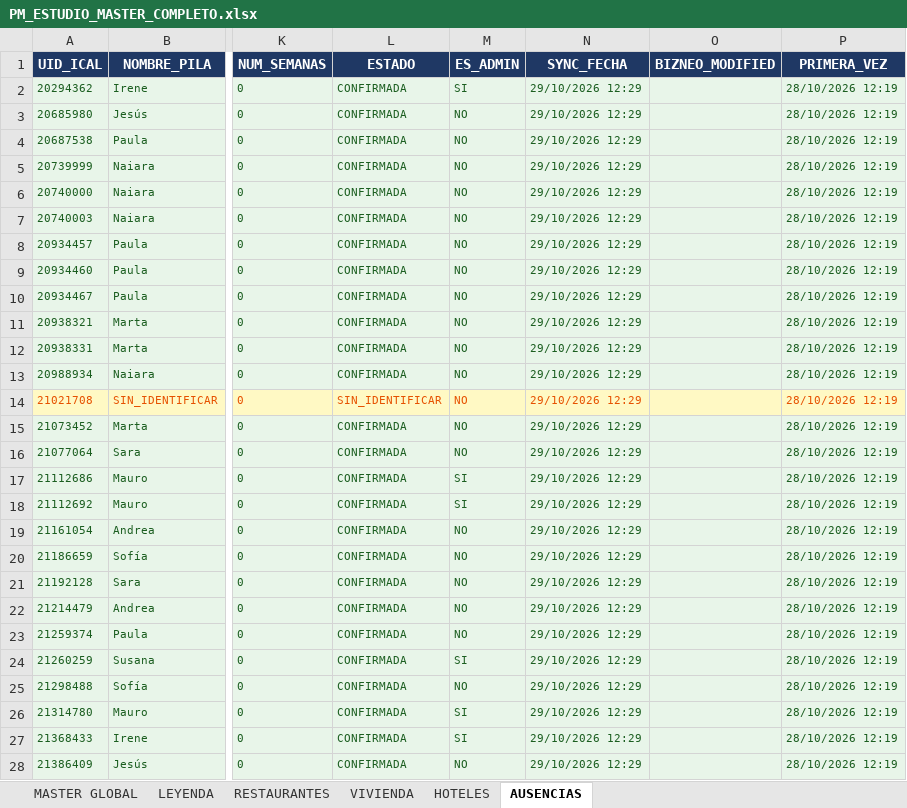
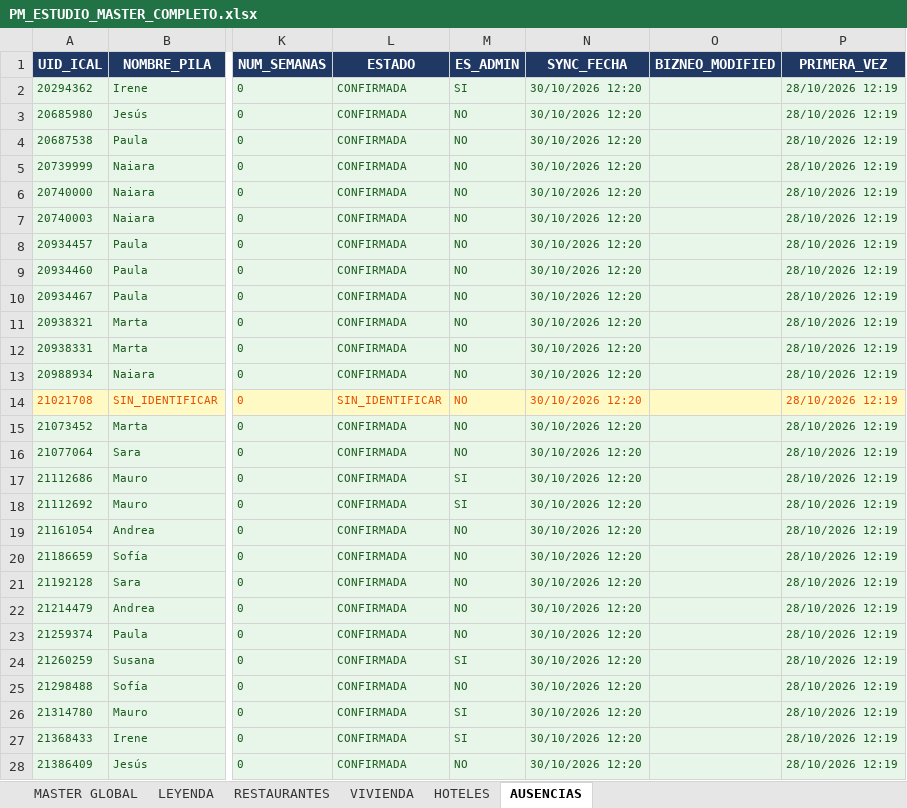
Before and after one commit to javierjimenezcisneros-create/apds-pm-estudio, an Excel workbook: PM_ESTUDIO_MASTER_COMPLETO.xlsx, sheet AUSENCIAS, drawn as a sheet; only a part is shown, gaps mark what is left out; values as stored, in another font and other column widths than the file's, no borders; the diff covers the shown part only; the diff names each change by its address in the sheet, - before the commit and + after, or states it on an @@ line.

```diff
--- a/PM_ESTUDIO_MASTER_COMPLETO.xlsx (sheet AUSENCIAS)
+++ b/PM_ESTUDIO_MASTER_COMPLETO.xlsx (sheet AUSENCIAS)
-N2:N28 (SYNC_FECHA): 29/10/2026 12:29
+N2:N28 (SYNC_FECHA): 30/10/2026 12:20
```
Also changed, not shown: 87 edited cells elsewhere in this sheet.
